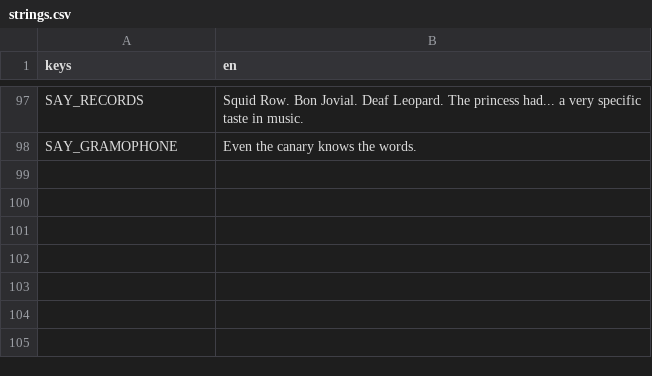
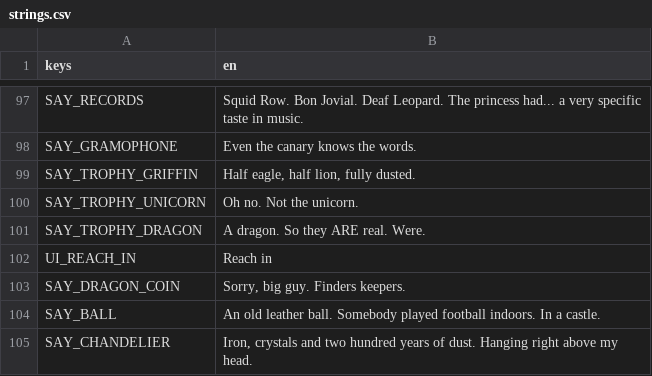
Before and after one commit to CellTimesCell/realchemy, a CSV file: game/data/i18n/strings.csv, drawn as a sheet; only a part is shown, gaps mark what is left out.

```diff
--- a/game/data/i18n/strings.csv
+++ b/game/data/i18n/strings.csv
@@ -105 +105,8 @@ SAY_RECORDS,Squid Row. Bon Jovial. Deaf Leopard. The princess had... a very spec
 SAY_GRAMOPHONE,Even the canary knows the words.
+SAY_TROPHY_GRIFFIN,"Half eagle, half lion, fully dusted."
+SAY_TROPHY_UNICORN,Oh no. Not the unicorn.
+SAY_TROPHY_DRAGON,A dragon. So they ARE real. Were.
+UI_REACH_IN,Reach in
+SAY_DRAGON_COIN,"Sorry, big guy. Finders keepers."
+SAY_BALL,An old leather ball. Somebody played football indoors. In a castle.
+SAY_CHANDELIER,"Iron, crystals and two hundred years of dust. Hanging right above my head."
```
Also changed, not shown: 3 other files.
